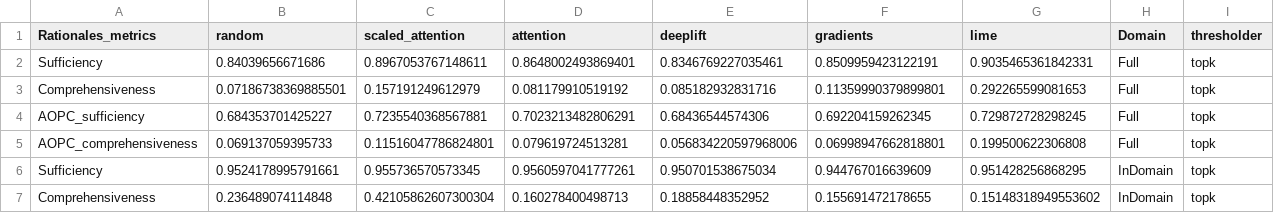
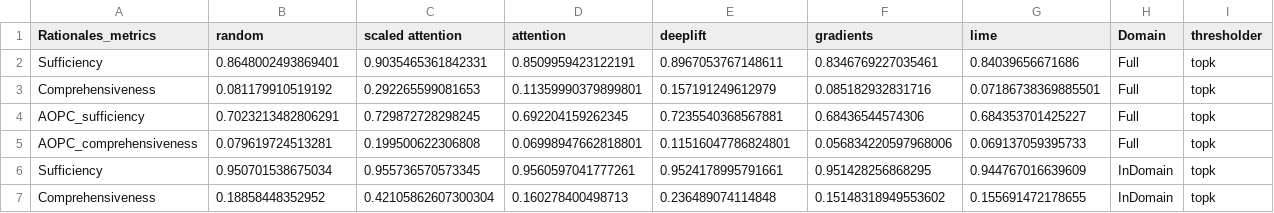
Before and after one commit to casszhao/temporal-drift-on-explanation, a CSV file: saved_everything/binarybragging/posthoc_faithfulness.csv, drawn as a sheet; only a part is shown; the diff covers the shown part only.

```diff
--- a/saved_everything/binarybragging/posthoc_faithfulness.csv
+++ b/saved_everything/binarybragging/posthoc_faithfulness.csv
@@ -1,7 +1,7 @@
-Rationales_metrics,random,scaled_attention,attention,deeplift,gradients,lime,Domain,thresholder
-Sufficiency,0.84039656671686,0.8967053767148611,0.8648002493869401,0.8346769227035461,0.8509959423122191,0.9035465361842331,Full,topk
-Comprehensiveness,0.07186738369885501,0.157191249612979,0.081179910519192,0.085182932831716,0.11359990379899801,0.292265599081653,Full,topk
-AOPC_sufficiency,0.684353701425227,0.7235540368567881,0.7023213482806291,0.68436544574306,0.692204159262345,0.729872728298245,Full,topk
-AOPC_comprehensiveness,0.069137059395733,0.11516047786824801,0.079619724513281,0.056834220597968006,0.06998947662818801,0.199500622306808,Full,topk
-Sufficiency,0.9524178995791661,0.955736570573345,0.9560597041777261,0.950701538675034,0.944767016639609,0.951428256868295,InDomain,topk
-Comprehensiveness,0.236489074114848,0.42105862607300304,0.160278400498713,0.18858448352952,0.155691472178655,0.15148318949553602,InDomain,topk
+Rationales_metrics,random,scaled attention,attention,deeplift,gradients,lime,Domain,thresholder
+Sufficiency,0.8648002493869401,0.9035465361842331,0.8509959423122191,0.8967053767148611,0.8346769227035461,0.84039656671686,Full,topk
+Comprehensiveness,0.081179910519192,0.292265599081653,0.11359990379899801,0.157191249612979,0.085182932831716,0.07186738369885501,Full,topk
+AOPC_sufficiency,0.7023213482806291,0.729872728298245,0.692204159262345,0.7235540368567881,0.68436544574306,0.684353701425227,Full,topk
+AOPC_comprehensiveness,0.079619724513281,0.199500622306808,0.06998947662818801,0.11516047786824801,0.056834220597968006,0.069137059395733,Full,topk
+Sufficiency,0.950701538675034,0.955736570573345,0.9560597041777261,0.9524178995791661,0.951428256868295,0.944767016639609,InDomain,topk
+Comprehensiveness,0.18858448352952,0.42105862607300304,0.160278400498713,0.236489074114848,0.15148318949553602,0.155691472178655,InDomain,topk
```
Also changed, not shown: 136 edited cells elsewhere in this file, saved_everything/factcheck/bert_predictive_on_fulltext.csv, saved_everything/factcheck/posthoc_faithfulness.csv, 3 other files.
